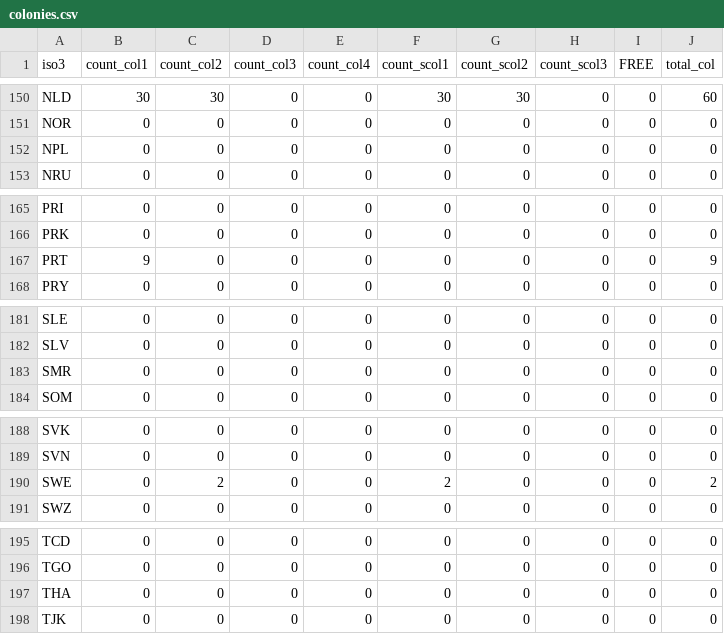
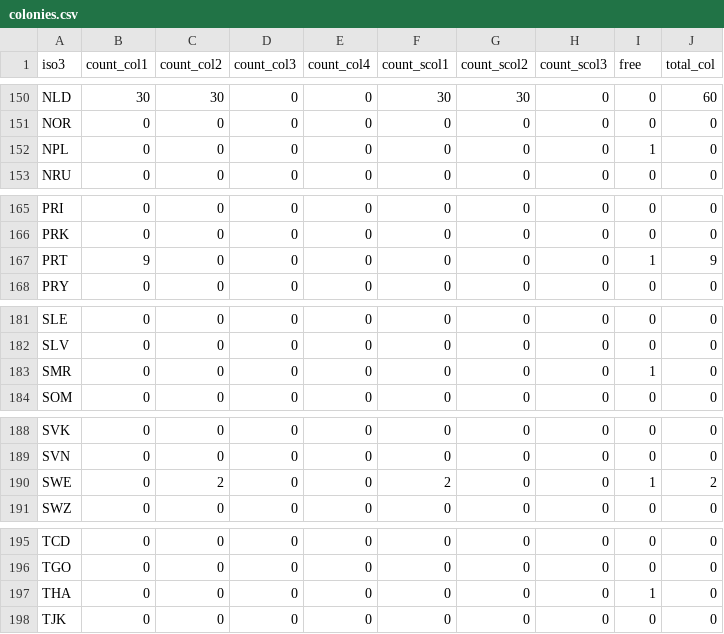
Before and after one commit to terezaif/30DayChartChallenge, a CSV file: 2022/dataset/colonies.csv, drawn as a sheet; only a part is shown, gaps mark what is left out; the diff covers the shown part only.

Commit message:
added free countries

```diff
--- a/2022/dataset/colonies.csv
+++ b/2022/dataset/colonies.csv
@@ -1 +1 @@
-iso3,count_col1,count_col2,count_col3,count_col4,count_scol1,count_scol2,count_scol3,FREE,total_col
+iso3,count_col1,count_col2,count_col3,count_col4,count_scol1,count_scol2,count_scol3,free,total_col
@@ -151,3 +151,3 @@ NLD,30,30,0,0,30,30,0,0,60
 NOR,0,0,0,0,0,0,0,0,0
-NPL,0,0,0,0,0,0,0,0,0
+NPL,0,0,0,0,0,0,0,1,0
 NRU,0,0,0,0,0,0,0,0,0
@@ -166,3 +166,3 @@ PRI,0,0,0,0,0,0,0,0,0
 PRK,0,0,0,0,0,0,0,0,0
-PRT,9,0,0,0,0,0,0,0,9
+PRT,9,0,0,0,0,0,0,1,9
 PRY,0,0,0,0,0,0,0,0,0
@@ -182,3 +182,3 @@ SLE,0,0,0,0,0,0,0,0,0
 SLV,0,0,0,0,0,0,0,0,0
-SMR,0,0,0,0,0,0,0,0,0
+SMR,0,0,0,0,0,0,0,1,0
 SOM,0,0,0,0,0,0,0,0,0
@@ -189,3 +189,3 @@ SVK,0,0,0,0,0,0,0,0,0
 SVN,0,0,0,0,0,0,0,0,0
-SWE,0,2,0,0,2,0,0,0,2
+SWE,0,2,0,0,2,0,0,1,2
 SWZ,0,0,0,0,0,0,0,0,0
@@ -196,3 +196,3 @@ TCD,0,0,0,0,0,0,0,0,0
 TGO,0,0,0,0,0,0,0,0,0
-THA,0,0,0,0,0,0,0,0,0
+THA,0,0,0,0,0,0,0,1,0
 TJK,0,0,0,0,0,0,0,0,0
```
Also changed, not shown: 17 edited cells elsewhere in this file, 1 other file.
